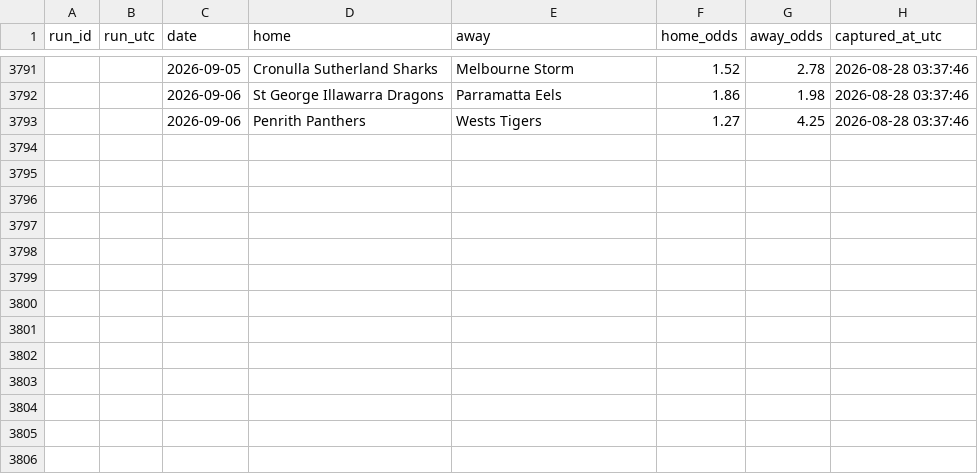
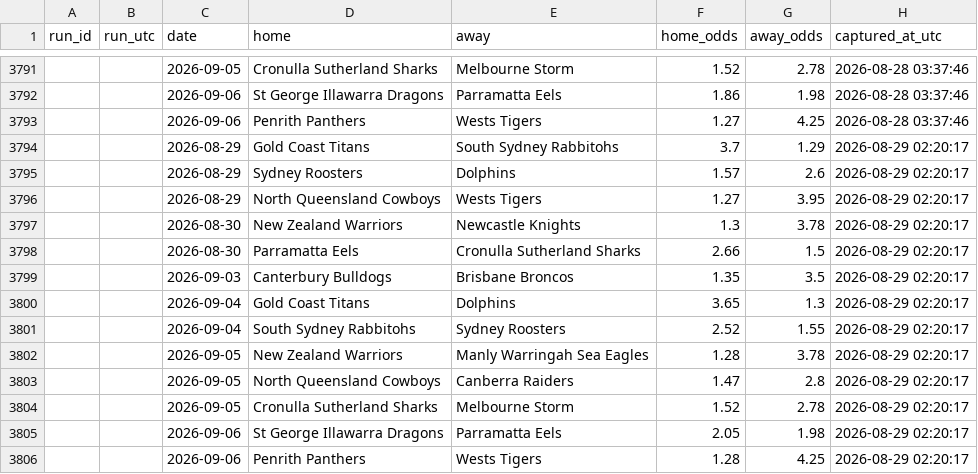
Before and after one commit to Rossdavo/nrl-ai-predictor, a CSV file: odds_history.csv, drawn as a sheet; only a part is shown, gaps mark what is left out; the diff names each change by its address in the sheet, - before the commit and + after, or states it on an @@ line.

```diff
--- a/odds_history.csv
+++ b/odds_history.csv
+row 3794:  |  | 2026-08-29 | Gold Coast Titans | South Sydney Rabbitohs | 3.7 | 1.29 | 2026-08-29 02:20:17
+row 3795:  |  | 2026-08-29 | Sydney Roosters | Dolphins | 1.57 | 2.6 | 2026-08-29 02:20:17
+row 3796:  |  | 2026-08-29 | North Queensland Cowboys | Wests Tigers | 1.27 | 3.95 | 2026-08-29 02:20:17
+row 3797:  |  | 2026-08-30 | New Zealand Warriors | Newcastle Knights | 1.3 | 3.78 | 2026-08-29 02:20:17
+row 3798:  |  | 2026-08-30 | Parramatta Eels | Cronulla Sutherland Sharks | 2.66 | 1.5 | 2026-08-29 02:20:17
+row 3799:  |  | 2026-09-03 | Canterbury Bulldogs | Brisbane Broncos | 1.35 | 3.5 | 2026-08-29 02:20:17
+row 3800:  |  | 2026-09-04 | Gold Coast Titans | Dolphins | 3.65 | 1.3 | 2026-08-29 02:20:17
+row 3801:  |  | 2026-09-04 | South Sydney Rabbitohs | Sydney Roosters | 2.52 | 1.55 | 2026-08-29 02:20:17
+row 3802:  |  | 2026-09-05 | New Zealand Warriors | Manly Warringah Sea Eagles | 1.28 | 3.78 | 2026-08-29 02:20:17
+row 3803:  |  | 2026-09-05 | North Queensland Cowboys | Canberra Raiders | 1.47 | 2.8 | 2026-08-29 02:20:17
+row 3804:  |  | 2026-09-05 | Cronulla Sutherland Sharks | Melbourne Storm | 1.52 | 2.78 | 2026-08-29 02:20:17
+row 3805:  |  | 2026-09-06 | St George Illawarra Dragons | Parramatta Eels | 2.05 | 1.98 | 2026-08-29 02:20:17
+row 3806:  |  | 2026-09-06 | Penrith Panthers | Wests Tigers | 1.28 | 4.25 | 2026-08-29 02:20:17
```
Also changed, not shown: current_predictions.csv, odds.csv, 3 other files.
